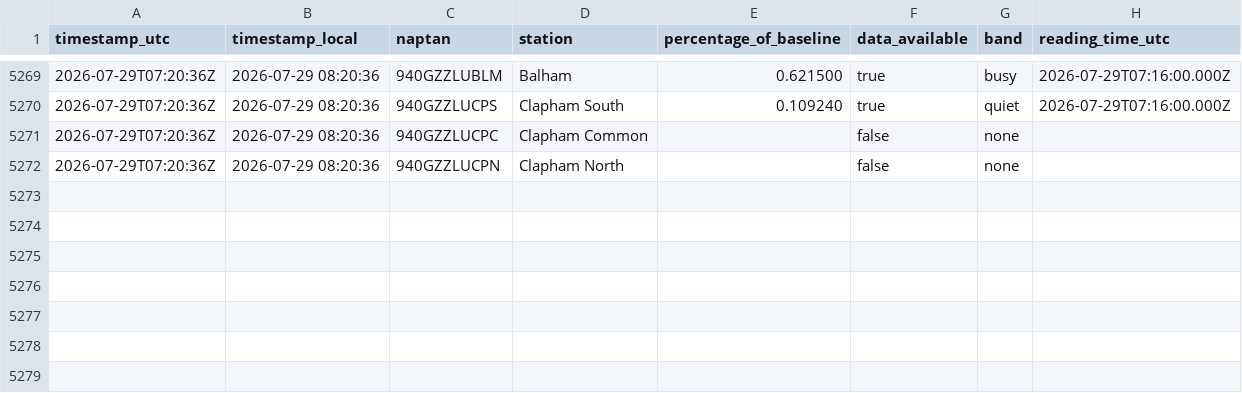
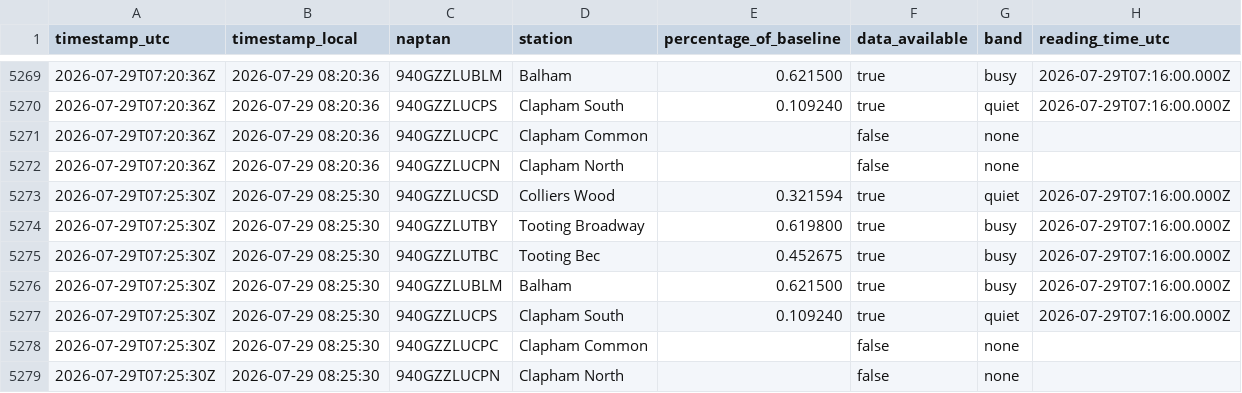
Before and after one commit to hsimmonds01/Claude, a CSV file: crowding-tracker/history.csv, drawn as a sheet; only a part is shown, gaps mark what is left out; the diff names each change by its address in the sheet, - before the commit and + after, or states it on an @@ line.

```diff
--- a/crowding-tracker/history.csv
+++ b/crowding-tracker/history.csv
+row 5273: 2026-07-29T07:25:30Z | 2026-07-29 08:25:30 | 940GZZLUCSD | Colliers Wood | 0.321594 | true | quiet | 2026-07-29T07:16:00.000Z
+row 5274: 2026-07-29T07:25:30Z | 2026-07-29 08:25:30 | 940GZZLUTBY | Tooting Broadway | 0.619800 | true | busy | 2026-07-29T07:16:00.000Z
+row 5275: 2026-07-29T07:25:30Z | 2026-07-29 08:25:30 | 940GZZLUTBC | Tooting Bec | 0.452675 | true | busy | 2026-07-29T07:16:00.000Z
+row 5276: 2026-07-29T07:25:30Z | 2026-07-29 08:25:30 | 940GZZLUBLM | Balham | 0.621500 | true | busy | 2026-07-29T07:16:00.000Z
+row 5277: 2026-07-29T07:25:30Z | 2026-07-29 08:25:30 | 940GZZLUCPS | Clapham South | 0.109240 | true | quiet | 2026-07-29T07:16:00.000Z
+row 5278: 2026-07-29T07:25:30Z | 2026-07-29 08:25:30 | 940GZZLUCPC | Clapham Common |  | false | none
+row 5279: 2026-07-29T07:25:30Z | 2026-07-29 08:25:30 | 940GZZLUCPN | Clapham North |  | false | none
```
